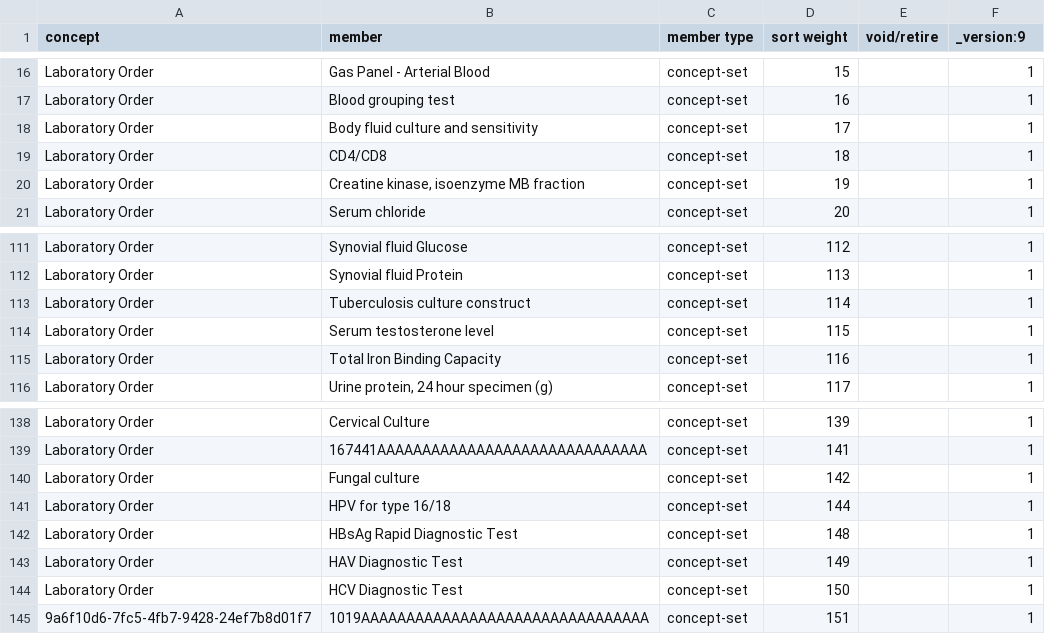
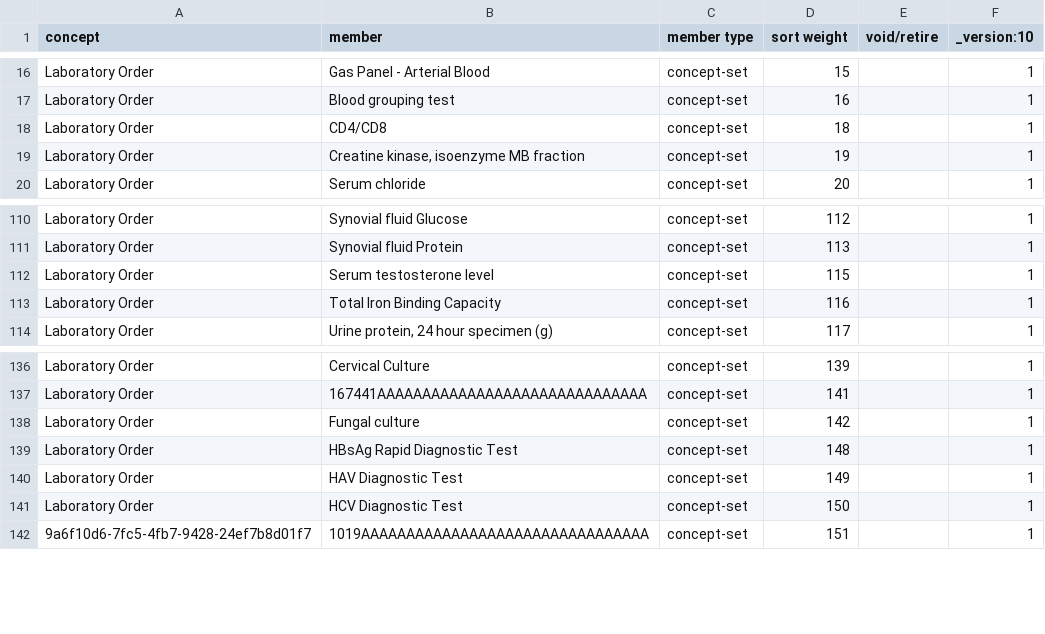
Before and after one commit to palladium-group/ethiopiaemr-openmrs-content, a CSV file: configuration/backend_configuration/conceptsets/laboratory_order_convset.csv, drawn as a sheet; only a part is shown, gaps mark what is left out; the diff names each change by its address in the sheet, - before the commit and + after, or states it on an @@ line.

Commit message:
Drop three Laboratory Order rows that point at retired lab tests

```diff
--- a/configuration/backend_configuration/conceptsets/laboratory_order_convset.csv
+++ b/configuration/backend_configuration/conceptsets/laboratory_order_convset.csv
-F1: _version:9
+F1: _version:10
-row 18: Laboratory Order | Body fluid culture and sensitivity | concept-set | 17 |  | 1
-row 113: Laboratory Order | Tuberculosis culture construct | concept-set | 114 |  | 1
-row 141: Laboratory Order | HPV for type 16/18 | concept-set | 144 |  | 1
```
